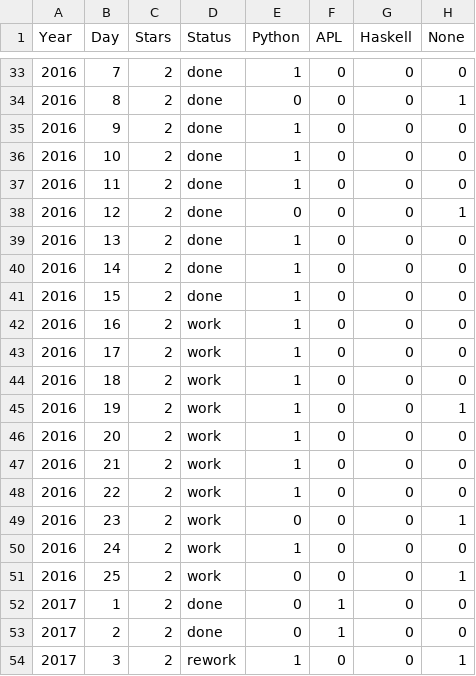
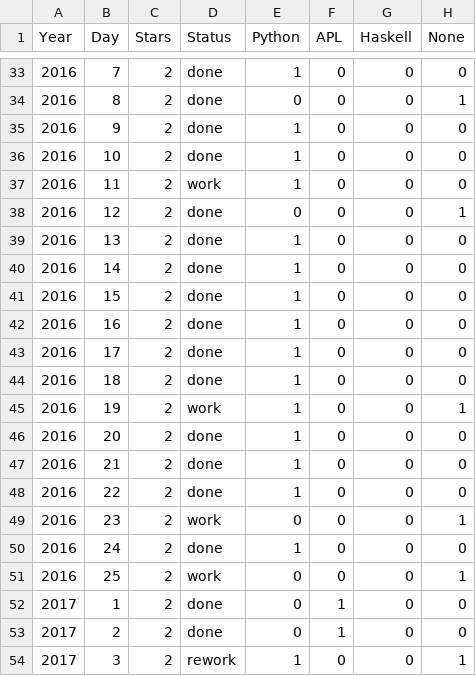
Before and after one commit to abcrtzyn/AdventOfCode, a CSV file: status.csv, drawn as a sheet; only a part is shown, gaps mark what is left out.

Commit message:
update status and todolist from 2016 work

```diff
--- a/status.csv
+++ b/status.csv
@@ -36,3 +36,3 @@ Year, Day, Stars, Status, Python, APL, Haskell, None
 2016,  10,     2,   done, 1,0,0,0
-2016,  11,     2,   done, 1,0,0,0
+2016,  11,     2,   work, 1,0,0,0
 2016,  12,     2,   done, 0,0,0,1
@@ -41,11 +41,11 @@ Year, Day, Stars, Status, Python, APL, Haskell, None
 2016,  15,     2,   done, 1,0,0,0
-2016,  16,     2,   work, 1,0,0,0
-2016,  17,     2,   work, 1,0,0,0
-2016,  18,     2,   work, 1,0,0,0
+2016,  16,     2,   done, 1,0,0,0
+2016,  17,     2,   done, 1,0,0,0
+2016,  18,     2,   done, 1,0,0,0
 2016,  19,     2,   work, 1,0,0,1
-2016,  20,     2,   work, 1,0,0,0
-2016,  21,     2,   work, 1,0,0,0
-2016,  22,     2,   work, 1,0,0,0
+2016,  20,     2,   done, 1,0,0,0
+2016,  21,     2,   done, 1,0,0,0
+2016,  22,     2,   done, 1,0,0,0
 2016,  23,     2,   work, 0,0,0,1
-2016,  24,     2,   work, 1,0,0,0
+2016,  24,     2,   done, 1,0,0,0
 2016,  25,     2,   work, 0,0,0,1
```
Also changed, not shown: 1 other file.
